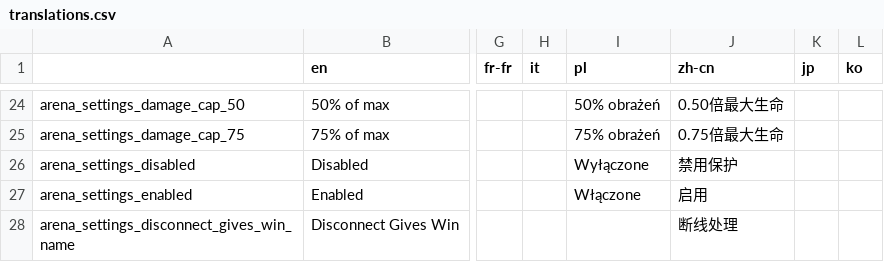
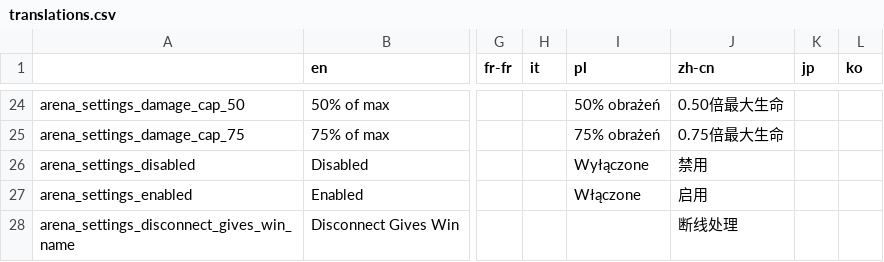
Before and after one commit to EvaisaDev/noita-arena, a CSV file: evaisa.arena/translations.csv, drawn as a sheet; only a part is shown, gaps mark what is left out; the diff names each change by its address in the sheet, - before the commit and + after, or states it on an @@ line.

Commit message:
Update translations.csv

```diff
--- a/evaisa.arena/translations.csv
+++ b/evaisa.arena/translations.csv
-J26 (zh-cn): 禁用保护
+J26 (zh-cn): 禁用
```
